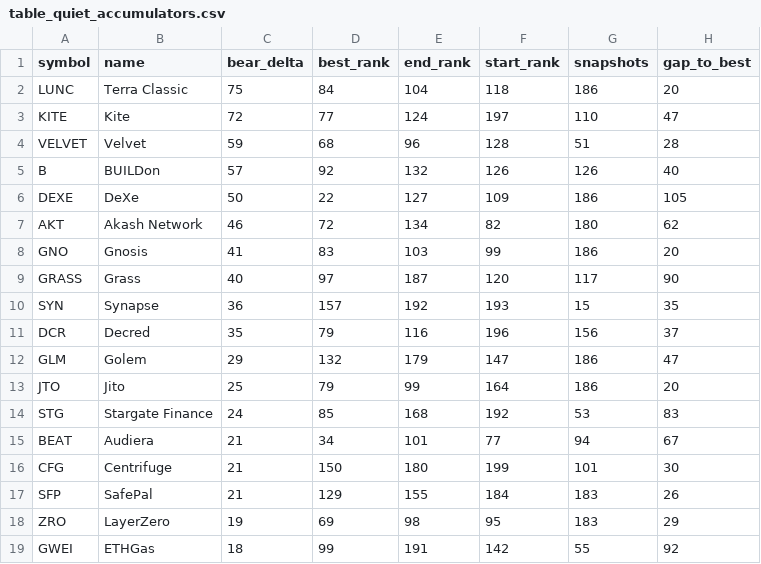
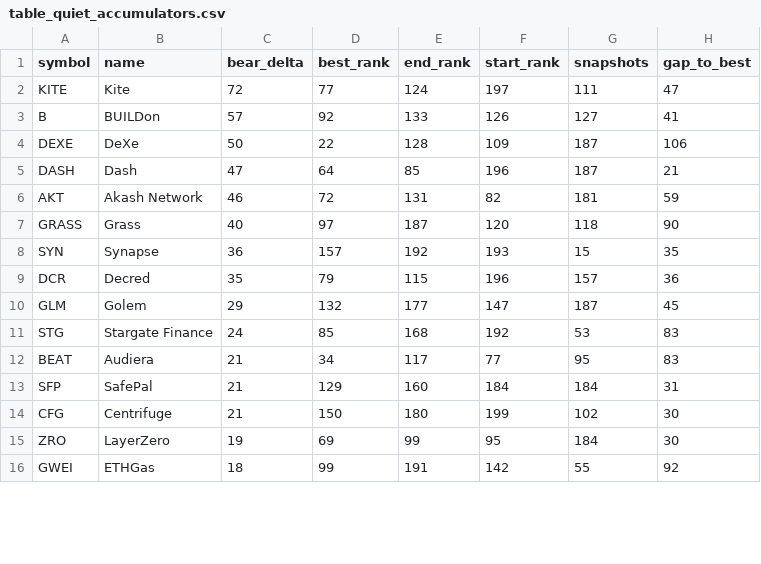
Before and after one commit to udipta-dev/rank-radar, a CSV file: data/out/table_quiet_accumulators.csv, drawn as a sheet; only a part is shown; the diff covers the shown part only.

```diff
--- a/data/out/table_quiet_accumulators.csv
+++ b/data/out/table_quiet_accumulators.csv
@@ -1,19 +1,16 @@
 symbol,name,bear_delta,best_rank,end_rank,start_rank,snapshots,gap_to_best
-LUNC,Terra Classic,75,84,104,118,186,20
-KITE,Kite,72,77,124,197,110,47
-VELVET,Velvet,59,68,96,128,51,28
-B,BUILDon,57,92,132,126,126,40
-DEXE,DeXe,50,22,127,109,186,105
-AKT,Akash Network,46,72,134,82,180,62
-GNO,Gnosis,41,83,103,99,186,20
-GRASS,Grass,40,97,187,120,117,90
+KITE,Kite,72,77,124,197,111,47
+B,BUILDon,57,92,133,126,127,41
+DEXE,DeXe,50,22,128,109,187,106
+DASH,Dash,47,64,85,196,187,21
+AKT,Akash Network,46,72,131,82,181,59
+GRASS,Grass,40,97,187,120,118,90
 SYN,Synapse,36,157,192,193,15,35
-DCR,Decred,35,79,116,196,156,37
-GLM,Golem,29,132,179,147,186,47
-JTO,Jito,25,79,99,164,186,20
+DCR,Decred,35,79,115,196,157,36
+GLM,Golem,29,132,177,147,187,45
 STG,Stargate Finance,24,85,168,192,53,83
-BEAT,Audiera,21,34,101,77,94,67
-CFG,Centrifuge,21,150,180,199,101,30
-SFP,SafePal,21,129,155,184,183,26
-ZRO,LayerZero,19,69,98,95,183,29
+BEAT,Audiera,21,34,117,77,95,83
+SFP,SafePal,21,129,160,184,184,31
+CFG,Centrifuge,21,150,180,199,102,30
+ZRO,LayerZero,19,69,99,95,184,30
 GWEI,ETHGas,18,99,191,142,55,92
```
Also changed, not shown: 43 edited cells elsewhere in this file, data/out/table_climbers_overall.csv, data/out/table_low_float_decliners.csv, 15 other files.
